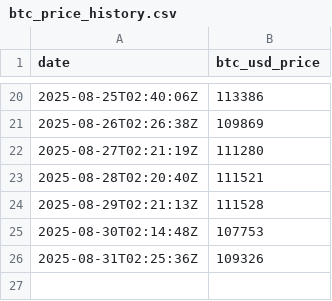
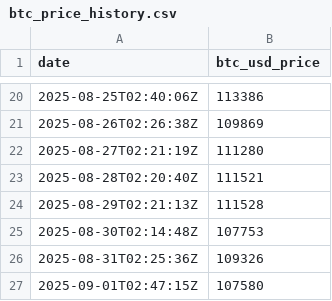
Before and after one commit to AmanjotSinghSaini/btc-everyday, a CSV file: btc_price_history.csv, drawn as a sheet; only a part is shown, gaps mark what is left out.

Commit message:
Update: BTC price, chart & README for 2025-09-01

```diff
--- a/btc_price_history.csv
+++ b/btc_price_history.csv
@@ -26 +26,2 @@ date,btc_usd_price
 2025-08-31T02:25:36Z,109326
+2025-09-01T02:47:15Z,107580
```
Also changed, not shown: 2 other files.
